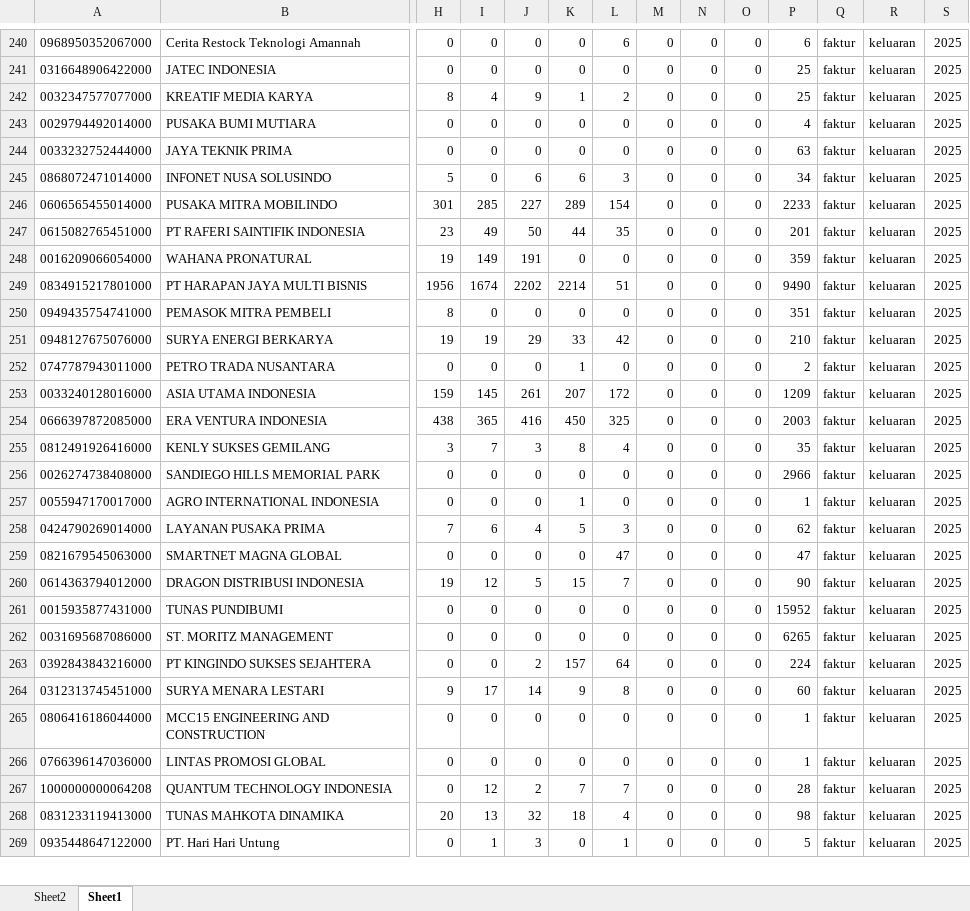
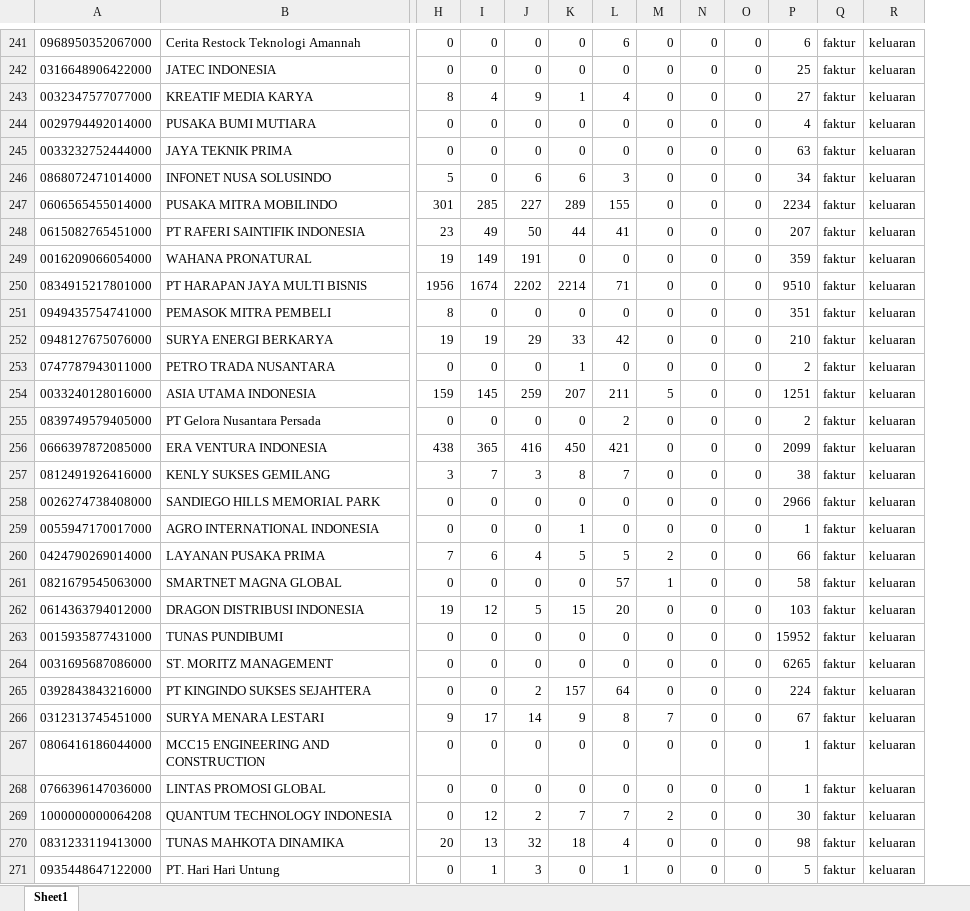
Before and after one commit to ardlifirdaus/usage-dashboard, an Excel workbook: usage-company.xlsx, sheet Sheet1, drawn as a sheet; only a part is shown, gaps mark what is left out; values as stored, in another font and other column widths than the file's, no borders; removed rows and columns are numbered as before the commit, all else as after; rows hold the shown columns only; the diff covers the shown part only; the diff names each change by its address in the sheet, - before the commit and + after, or states it on an @@ line.

```diff
--- a/usage-company.xlsx (sheet Sheet1)
+++ b/usage-company.xlsx (sheet Sheet1)
-sheet tab: Sheet2
-column S, rows 240-269: all 2025
-L243: 2
+L243: 4
-P243: 25
+P243: 27
-L247: 154
+L247: 155
-P247: 2233
+P247: 2234
-L248: 35
+L248: 41
-P248: 201
+P248: 207
-L250: 51
+L250: 71
-P250: 9490
+P250: 9510
-J254: 261
+J254: 259
-L254: 172
+L254: 211
-M254: 0
+M254: 5
-P254: 1209
+P254: 1251
+row 255: 0839749579405000 | PT Gelora Nusantara Persada | 0 | 0 | 0 | 0 | 2 | 0 | 0 | 0 | 2 | faktur | keluaran
-L256: 325
+L256: 421
-P256: 2003
+P256: 2099
-L257: 4
+L257: 7
-P257: 35
+P257: 38
-L260: 3
+L260: 5
-M260: 0
+M260: 2
-P260: 62
+P260: 66
-L261: 47
+L261: 57
-M261: 0
+M261: 1
-P261: 47
+P261: 58
-L262: 7
+L262: 20
-P262: 90
+P262: 103
-M266: 0
+M266: 7
-P266: 60
+P266: 67
-M269: 0
+M269: 2
-P269: 28
+P269: 30
```
Also changed, not shown: 2 added rows, 1 removed row and 433 edited cells elsewhere in this sheet.
